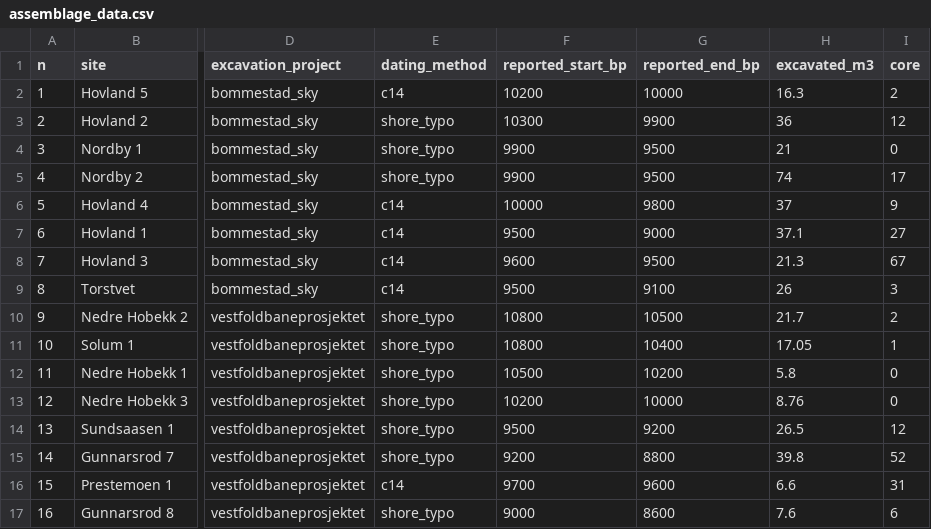
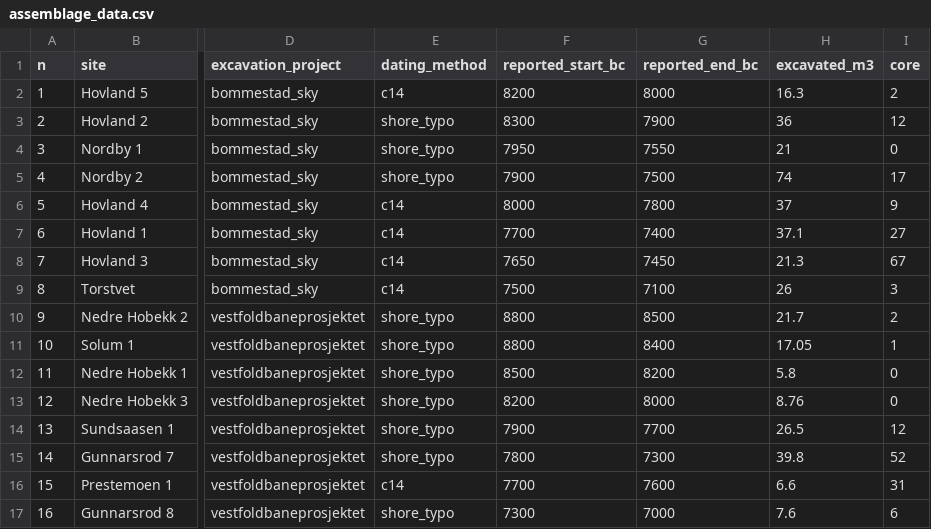
Before and after one commit to isakro/exploring-assemblages-se-norway, a CSV file: analysis/data/raw_data/assemblage_data.csv, drawn as a sheet; only a part is shown, gaps mark what is left out; the diff covers the shown part only; the diff names each change by its address in the sheet, - before the commit and + after, or states it on an @@ line.

```diff
--- a/analysis/data/raw_data/assemblage_data.csv
+++ b/analysis/data/raw_data/assemblage_data.csv
-F1: reported_start_bp
+F1: reported_start_bc
-G1: reported_end_bp
+G1: reported_end_bc
-F2 (reported_start_bc): 10200
+F2 (reported_start_bc): 8200
-G2 (reported_end_bc): 10000
+G2 (reported_end_bc): 8000
-F3 (reported_start_bc): 10300
+F3 (reported_start_bc): 8300
-G3 (reported_end_bc): 9900
+G3 (reported_end_bc): 7900
-F4 (reported_start_bc): 9900
+F4 (reported_start_bc): 7950
-G4 (reported_end_bc): 9500
+G4 (reported_end_bc): 7550
-F5 (reported_start_bc): 9900
+F5 (reported_start_bc): 7900
-G5 (reported_end_bc): 9500
+G5 (reported_end_bc): 7500
-F6 (reported_start_bc): 10000
+F6 (reported_start_bc): 8000
-G6 (reported_end_bc): 9800
+G6 (reported_end_bc): 7800
-F7 (reported_start_bc): 9500
+F7 (reported_start_bc): 7700
-G7 (reported_end_bc): 9000
+G7 (reported_end_bc): 7400
-F8 (reported_start_bc): 9600
+F8 (reported_start_bc): 7650
-G8 (reported_end_bc): 9500
+G8 (reported_end_bc): 7450
-F9 (reported_start_bc): 9500
+F9 (reported_start_bc): 7500
-G9 (reported_end_bc): 9100
+G9 (reported_end_bc): 7100
-F10:F11 (reported_start_bc): 10800
+F10:F11 (reported_start_bc): 8800
-G10 (reported_end_bc): 10500
+G10 (reported_end_bc): 8500
-G11 (reported_end_bc): 10400
+G11 (reported_end_bc): 8400
-F12 (reported_start_bc): 10500
+F12 (reported_start_bc): 8500
-G12 (reported_end_bc): 10200
+G12 (reported_end_bc): 8200
-F13 (reported_start_bc): 10200
+F13 (reported_start_bc): 8200
-G13 (reported_end_bc): 10000
+G13 (reported_end_bc): 8000
-F14 (reported_start_bc): 9500
+F14 (reported_start_bc): 7900
-G14 (reported_end_bc): 9200
+G14 (reported_end_bc): 7700
-F15 (reported_start_bc): 9200
+F15 (reported_start_bc): 7800
-G15 (reported_end_bc): 8800
+G15 (reported_end_bc): 7300
-F16 (reported_start_bc): 9700
+F16 (reported_start_bc): 7700
-G16 (reported_end_bc): 9600
+G16 (reported_end_bc): 7600
-F17 (reported_start_bc): 9000
+F17 (reported_start_bc): 7300
-G17 (reported_end_bc): 8600
+G17 (reported_end_bc): 7000
```
Also changed, not shown: 82 edited cells elsewhere in this file, analysis/data/raw_data/radiocarbon_data.csv, 2 other files.
